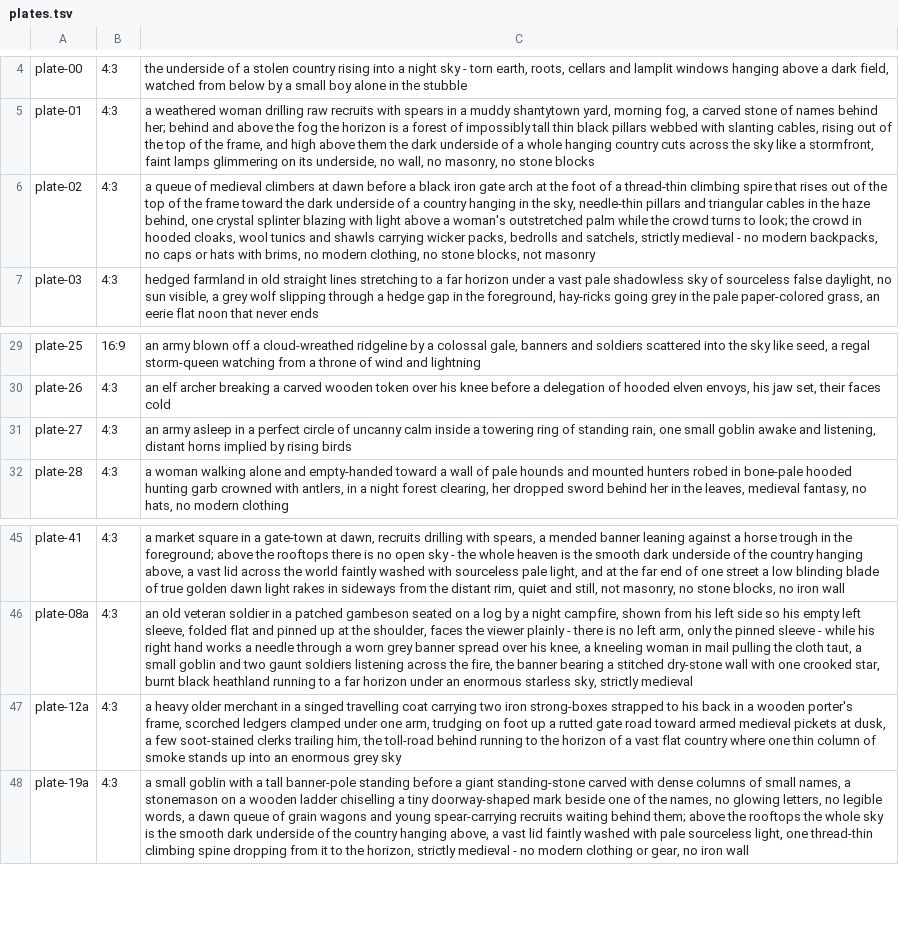
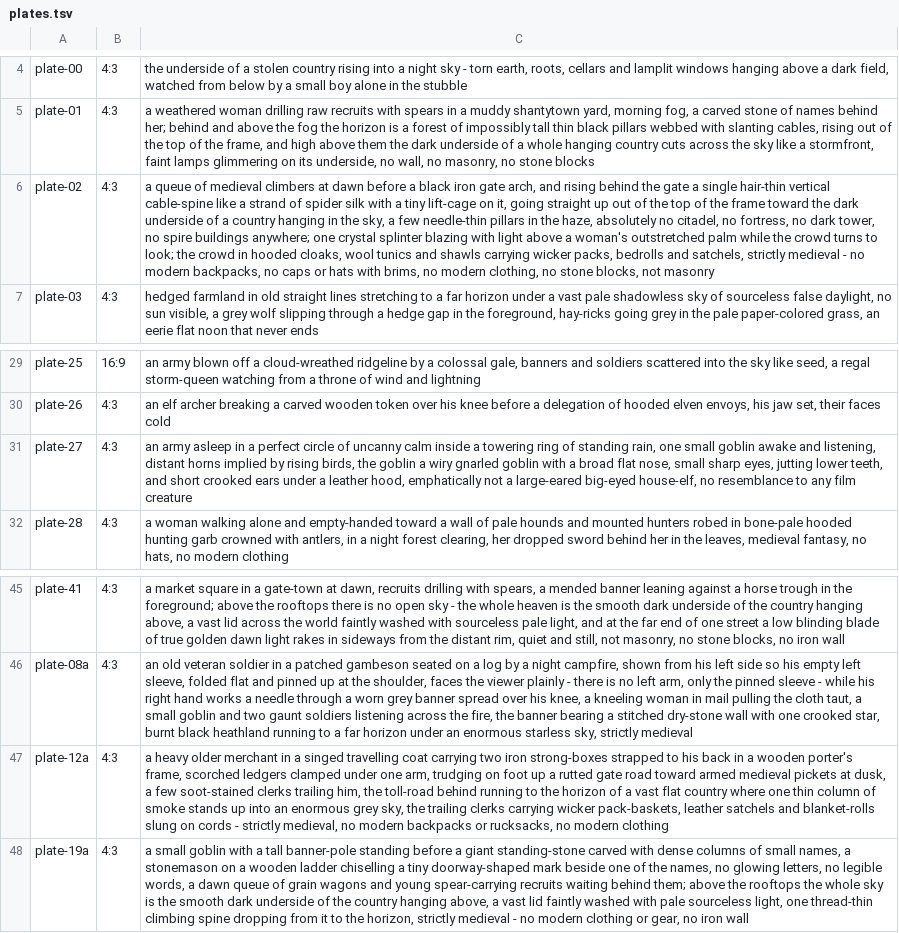
Before and after one commit to huemorgan2/plugin-linear-ascent, a TSV file: vision/lore/hundred-banners/book/art/plates.tsv, drawn as a sheet; only a part is shown, gaps mark what is left out; the diff names each change by its address in the sheet, - before the commit and + after, or states it on an @@ line.

```diff
--- a/vision/lore/hundred-banners/book/art/plates.tsv
+++ b/vision/lore/hundred-banners/book/art/plates.tsv
-C6: …iron gate arch at the foot of a thread-thin climbing spire that rises out of the top of the frame toward the dark underside of a country hanging in the sky, needle-thin pillars and triangular cables in the haze behind, one crystal…
+C6: …iron gate arch, and rising behind the gate a single hair-thin vertical cable-spine like a strand of spider silk with a tiny lift-cage on it, going straight up out of the top of the frame toward the dark underside of a country hanging in the sky, a few needle-thin pillars in the haze, absolutely no citadel, no fortress, no dark tower, no spire buildings anywhere; one crystal…
-C31: …by rising birds
+C31: …by rising birds, the goblin a wiry gnarled goblin with a broad flat nose, small sharp eyes, jutting lower teeth, and short crooked ears under a leather hood, emphatically not a large-eared big-eyed house-elf, no resemblance to any film creature
-C47: …enormous grey sky
+C47: …enormous grey sky, the trailing clerks carrying wicker pack-baskets, leather satchels and blanket-rolls slung on cords - strictly medieval, no modern backpacks or rucksacks, no modern clothing
```
Also changed, not shown: 51 other files.
